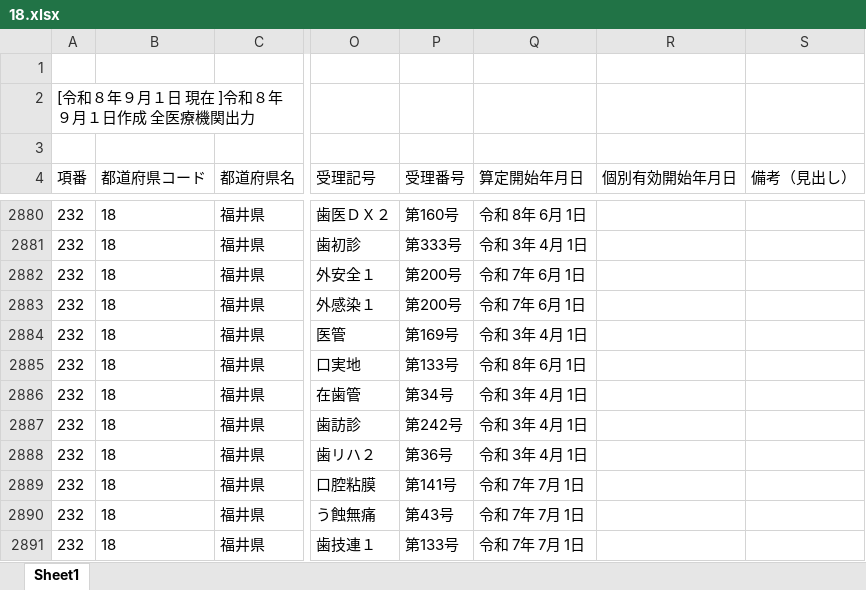
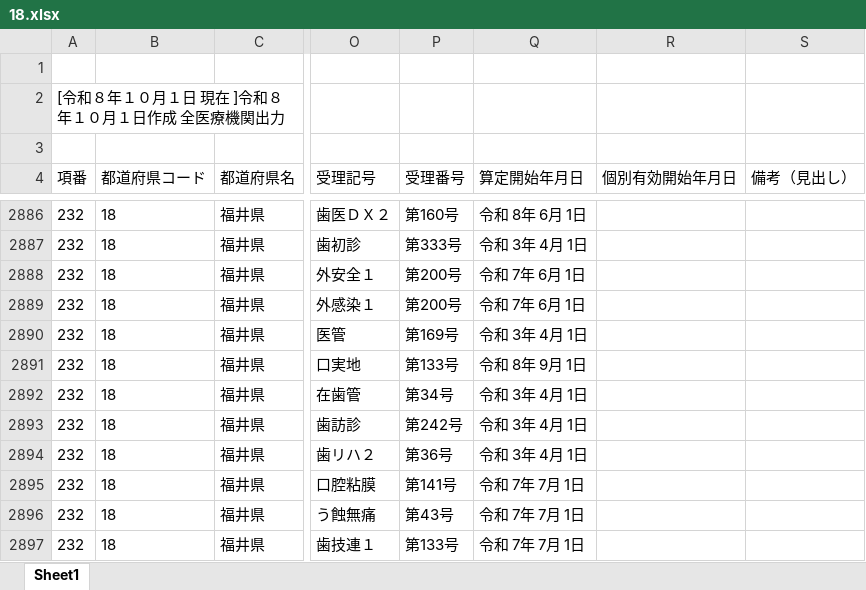
Before and after one commit to savastaro-ship-it/osaka-shika-shisetukijyun-dashboard, an Excel workbook: data/source/18.xlsx, sheet Sheet1, drawn as a sheet; only a part is shown, gaps mark what is left out; values as stored, in another font and other column widths than the file's, no borders; addresses are those after the commit; the diff covers the shown part only; the diff names each change by its address in the sheet, - before the commit and + after, or states it on an @@ line.

```diff
--- a/data/source/18.xlsx (sheet Sheet1)
+++ b/data/source/18.xlsx (sheet Sheet1)
-A2 (項番): [令和８年９月１日 現在 ]令和８年９月１日作成 全医療機関出力
+A2 (項番): [令和８年１０月１日 現在 ]令和８年１０月１日作成 全医療機関出力
-Q2891 (算定開始年月日): 令和 8年 6月 1日
+Q2891 (算定開始年月日): 令和 8年 9月 1日
```
Also changed, not shown: 7 added rows and 12 edited cells elsewhere in this sheet, data/source/25.xlsx, data/source/29.xlsx, 23 other files.
